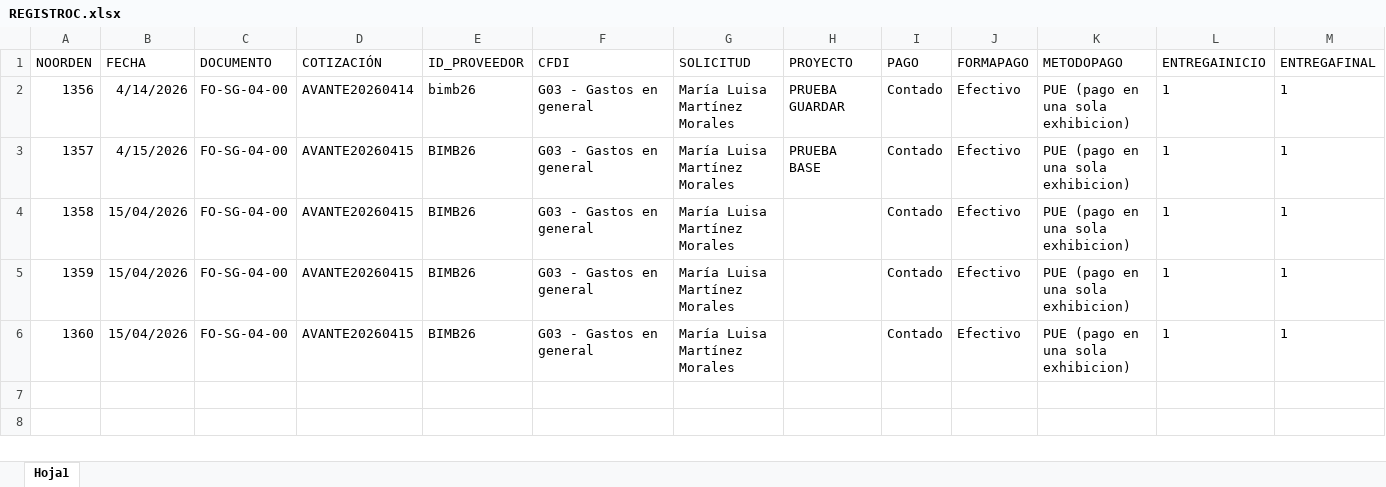
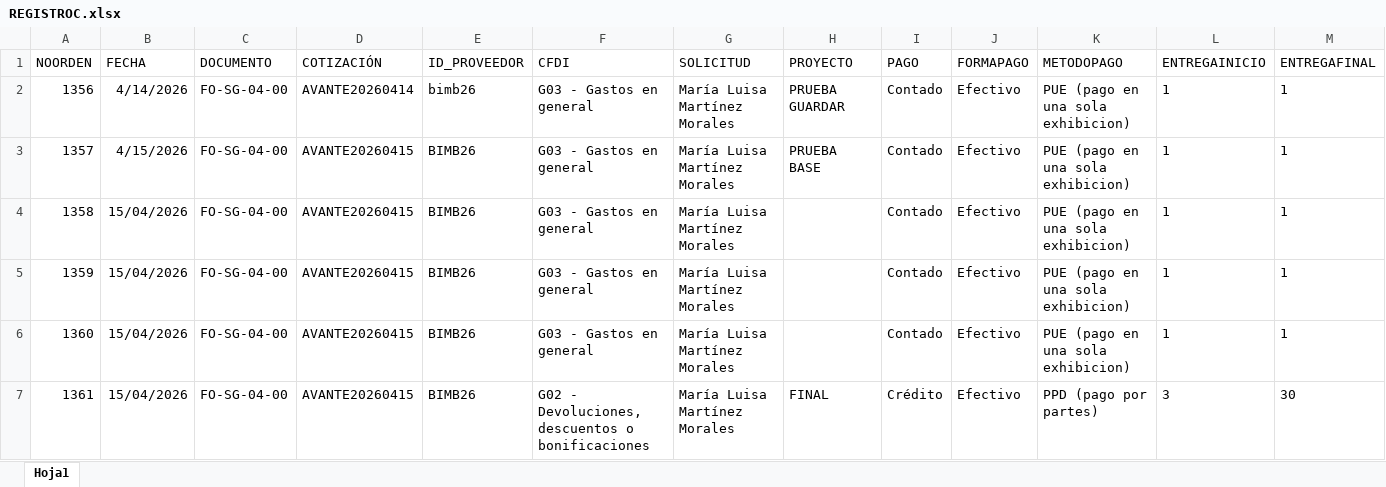
Before and after one commit to marylumtz/OrdendeComprasRST, an Excel workbook: src/main/java/com/mycompany/ocxrst/BASES/REGISTROC.xlsx, sheet Hoja1, drawn as a sheet; only a part is shown; values as stored, in another font and other column widths than the file's, no borders; rows hold the shown columns only; the diff names each change by its address in the sheet, - before the commit and + after, or states it on an @@ line.

```diff
--- a/src/main/java/com/mycompany/ocxrst/BASES/REGISTROC.xlsx (sheet Hoja1)
+++ b/src/main/java/com/mycompany/ocxrst/BASES/REGISTROC.xlsx (sheet Hoja1)
+row 7: 1361 | 15/04/2026 | FO-SG-04-00 | AVANTE20260415 | BIMB26 | G02 - Devoluciones, descuentos o bonificaciones | María Luisa Martínez Morales | FINAL | Crédito | Efectivo | PPD (pago por partes) | 3 | 30
```
Also changed, not shown: src/main/java/com/mycompany/ocxrst/BASES/INTORDENDECOMPRA.xlsx, src/main/java/com/mycompany/ocxrst/BASES/PROVEEDORES.xlsx, 26 other files.
